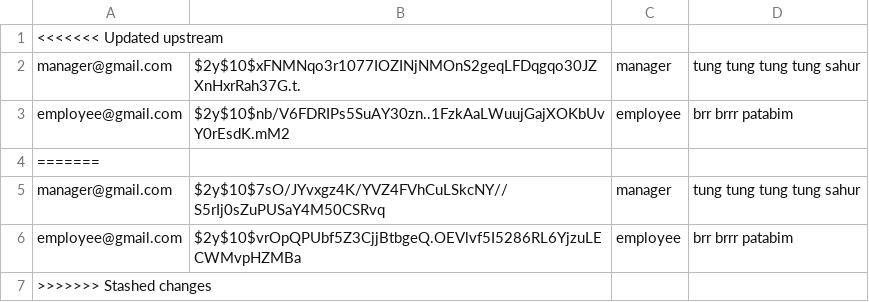
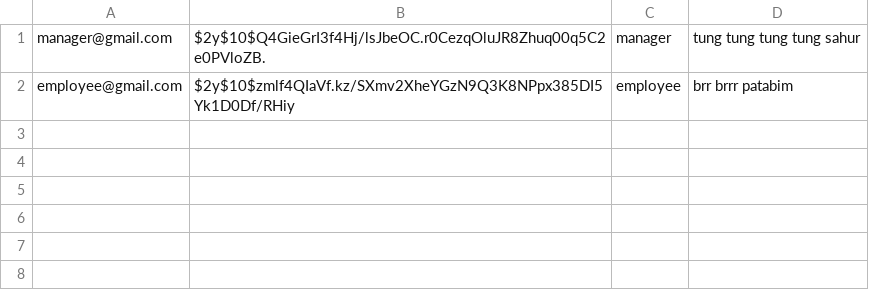
Before and after one commit to webserv2042/webserv, a CSV file: www/database/users.csv, drawn as a sheet.

```diff
--- a/www/database/users.csv
+++ b/www/database/users.csv
@@ -1,7 +1,2 @@
-<<<<<<< Updated upstream
-manager@gmail.com,$2y$10$xFNMNqo3r1077IOZINjNMOnS2geqLFDqgqo30JZXnHxrRah37G.t.,manager,"tung tung tung tung sahur"
-employee@gmail.com,$2y$10$nb/V6FDRIPs5SuAY30zn..1FzkAaLWuujGajXOKbUvY0rEsdK.mM2,employee,"brr brrr patabim"
-=======
-manager@gmail.com,$2y$10$7sO/JYvxgz4K/YVZ4FVhCuLSkcNY//S5rIj0sZuPUSaY4M50CSRvq,manager,"tung tung tung tung sahur"
-employee@gmail.com,$2y$10$vrOpQPUbf5Z3CjjBtbgeQ.OEVlvf5I5286RL6YjzuLECWMvpHZMBa,employee,"brr brrr patabim"
->>>>>>> Stashed changes
+manager@gmail.com,$2y$10$Q4GieGrI3f4Hj/lsJbeOC.r0CezqOluJR8Zhuq00q5C2e0PVloZB.,manager,"tung tung tung tung sahur"
+employee@gmail.com,$2y$10$zmlf4QIaVf.kz/SXmv2XheYGzN9Q3K8NPpx385DI5Yk1D0Df/RHiy,employee,"brr brrr patabim"
```
Also changed, not shown: 24 other files.
